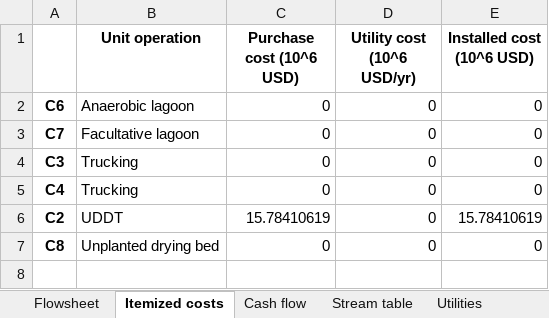
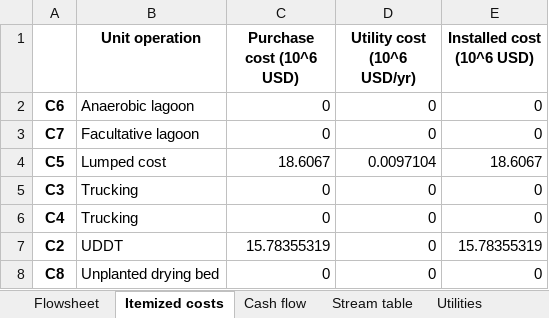
Before and after one commit to QSD-Group/EXPOsan, an Excel workbook: exposan/bwaise/results/sysC.xlsx, sheet Itemized costs, drawn as a sheet; values as stored, in another font and other column widths than the file's, no borders; addresses are those after the commit; the diff names each change by its address in the sheet, - before the commit and + after, or states it on an @@ line.

```diff
--- a/exposan/bwaise/results/sysC.xlsx (sheet Itemized costs)
+++ b/exposan/bwaise/results/sysC.xlsx (sheet Itemized costs)
+row 4: C5 | Lumped cost | 18.6067 | 0.0097104 | 18.6067
-C7 (Purchase cost (10^6 USD)): 15.78410619
+C7 (Purchase cost (10^6 USD)): 15.78355319
-E7 (Installed cost (10^6 USD)): 15.78410619
+E7 (Installed cost (10^6 USD)): 15.78355319
```
Also changed, not shown: sheet Stream table, sheet Cash flow, sheet Design requirements, sheet Utilities, charts or pictures, exposan/bwaise/results/sysA.xlsx, exposan/bwaise/results/sysA_lca.xlsx, 4 other files.
